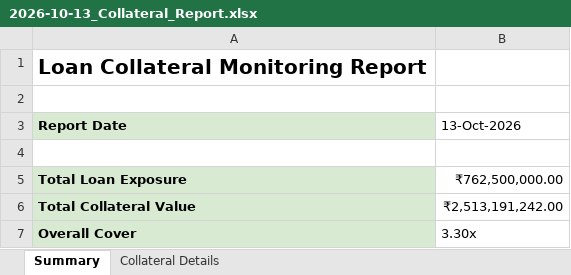
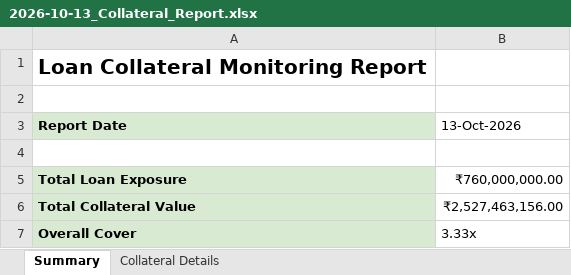
Before and after one commit to smahyavanshi24-bot/Loan_Collateral_Monitor, an Excel workbook: reports/2026-10-13_Collateral_Report.xlsx, sheet Summary, drawn as a sheet; values as stored, in another font and other column widths than the file's, no borders; the diff names each change by its address in the sheet, - before the commit and + after, or states it on an @@ line.

```diff
--- a/reports/2026-10-13_Collateral_Report.xlsx (sheet Summary)
+++ b/reports/2026-10-13_Collateral_Report.xlsx (sheet Summary)
-B5 (13-Oct-2026): ₹762,500,000.00
+B5 (13-Oct-2026): ₹760,000,000.00
-B6 (13-Oct-2026): ₹2,513,191,242.00
+B6 (13-Oct-2026): ₹2,527,463,156.00
-B7 (13-Oct-2026): 3.30x
+B7 (13-Oct-2026): 3.33x
```
Also changed, not shown: sheet Collateral Details, 2 other files.
